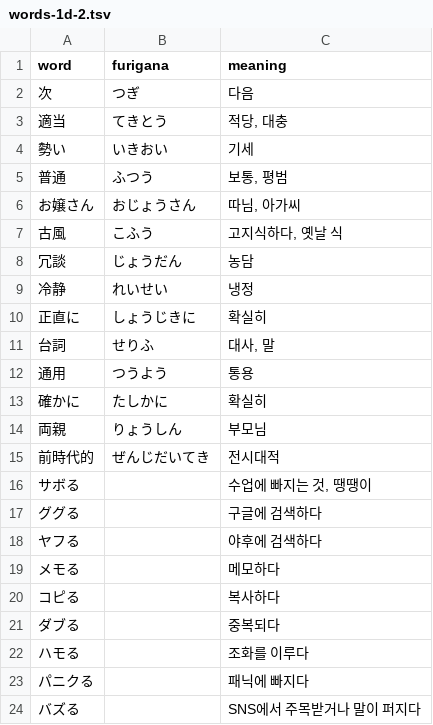
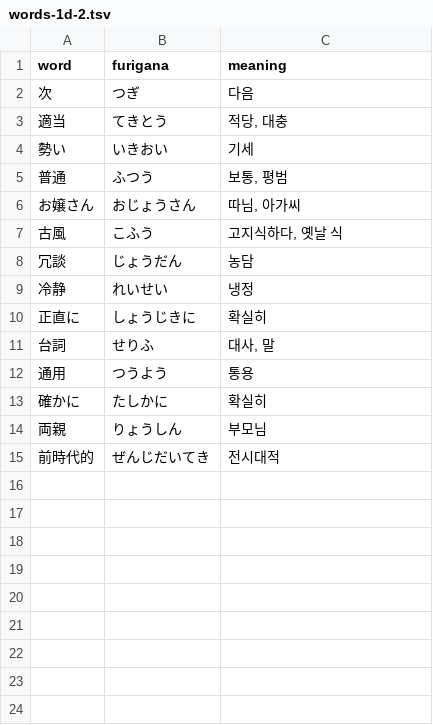
Before and after one commit to shiftpsh/flash-cards, a TSV file: public/words-1d-2.tsv, drawn as a sheet.

```diff
--- a/public/words-1d-2.tsv
+++ b/public/words-1d-2.tsv
@@ -15,10 +15 @@ word	furigana	meaning
 前時代的	ぜんじだいてき	전시대적
-サボる		수업에 빠지는 것, 땡땡이
-ググる		구글에 검색하다
-ヤフる		야후에 검색하다
-メモる		메모하다
-コピる		복사하다
-ダブる		중복되다
-ハモる		조화를 이루다
-パニクる		패닉에 빠지다
-バズる		SNS에서 주목받거나 말이 퍼지다
```
Also changed, not shown: public/words-g1d1.tsv.
